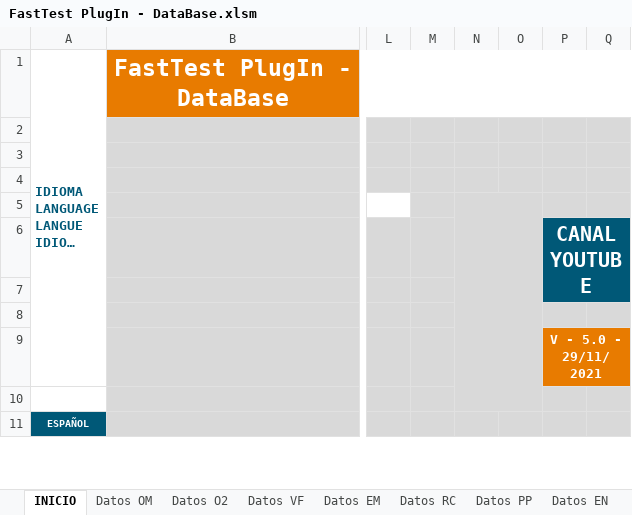
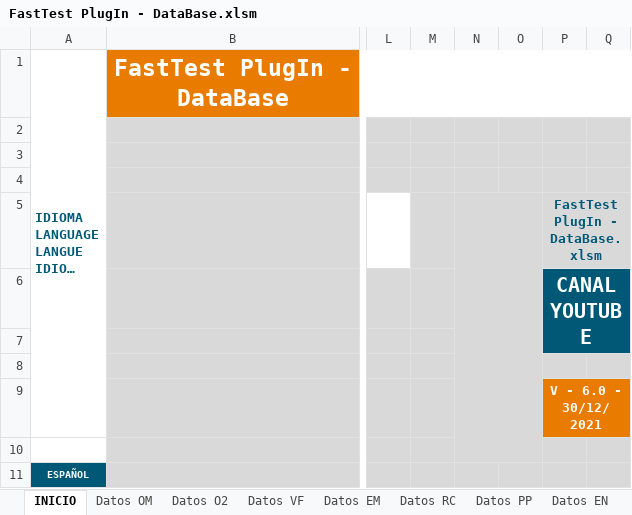
Before and after one commit to MilagrosHuerta/FastTest-PlugIn, an Excel workbook: FastTest PlugIn - DataBase.xlsm, sheet INICIO, drawn as a sheet; only a part is shown, gaps mark what is left out; long unchanged cells end in …; values as stored, in another font and other column widths than the file's, no borders; charts and pictures and table styles not drawn; the diff names each change by its address in the sheet, - before the commit and + after, or states it on an @@ line.

```diff
--- a/FastTest PlugIn - DataBase.xlsm (sheet INICIO)
+++ b/FastTest PlugIn - DataBase.xlsm (sheet INICIO)
-P5: (empty)
+P5: FastTest PlugIn - DataBase.xlsm
+P5:Q5 merged
-P9: V - 5.0 - 29/11/2021
+P9: V - 6.0 - 30/12/2021
```
Also changed, not shown: sheet DICCIONARIO, sheet Datos CL, sheet Datos EM, sheet Datos VF, sheet Datos EN, sheet Datos O2, 3 more sheets, hidden cells, charts or pictures, FastTest PlugIn - DataBase_Examples - English.xlsm, FastTest PlugIn - DataBase_Examples - Spanish.xlsm, 7 other files.
